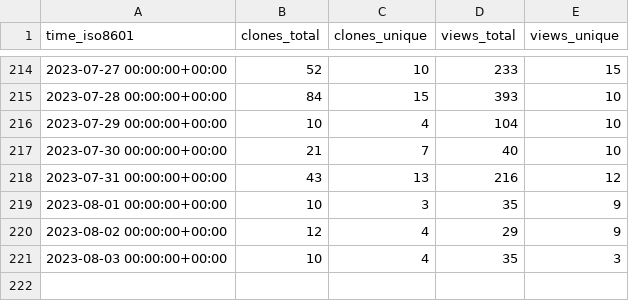
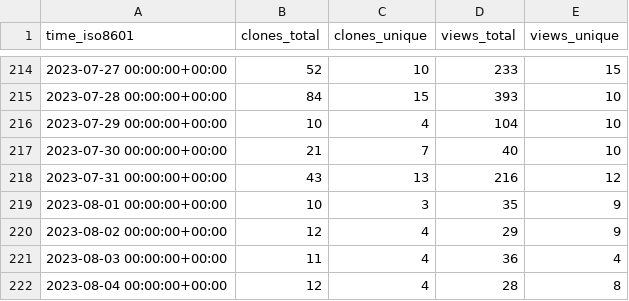
Before and after one commit to dbpunk-labs/state, a CSV file: dbpunk-labs/db3/ghrs-data/views_clones_aggregate.csv, drawn as a sheet; only a part is shown, gaps mark what is left out.

```diff
--- a/dbpunk-labs/db3/ghrs-data/views_clones_aggregate.csv
+++ b/dbpunk-labs/db3/ghrs-data/views_clones_aggregate.csv
@@ -220,2 +220,3 @@ time_iso8601,clones_total,clones_unique,views_total,views_unique
 2023-08-02 00:00:00+00:00,12,4,29,9
-2023-08-03 00:00:00+00:00,10,4,35,3
+2023-08-03 00:00:00+00:00,11,4,36,4
+2023-08-04 00:00:00+00:00,12,4,28,8
```
Also changed, not shown: 1 other file.
